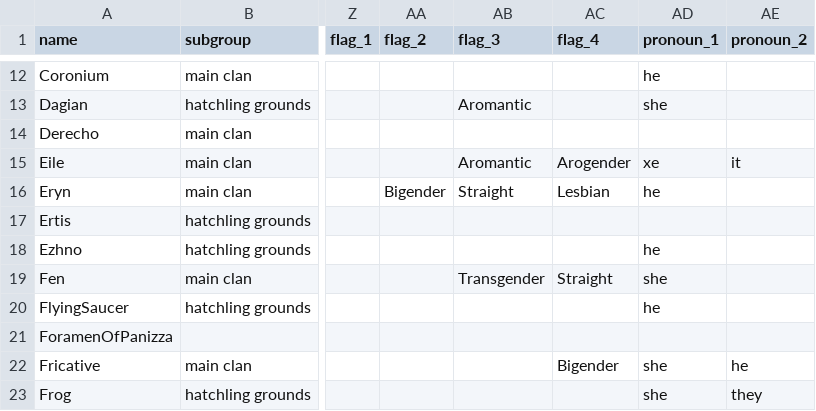
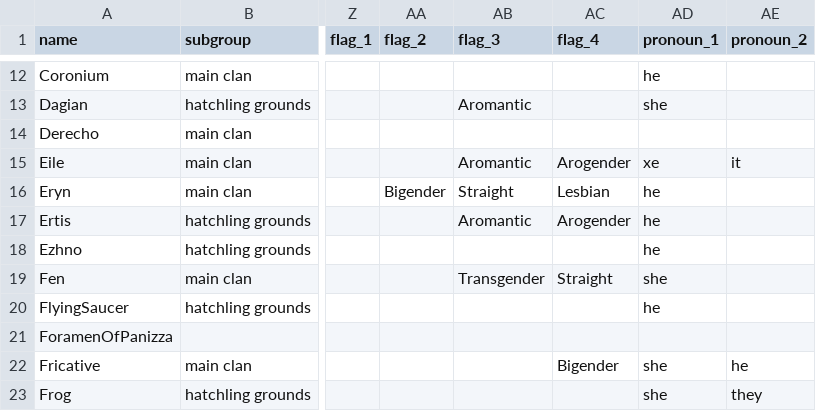
Before and after one commit to snipe-205777/dragon-bios, a CSV file: bio_info.csv, drawn as a sheet; only a part is shown, gaps mark what is left out; the diff names each change by its address in the sheet, - before the commit and + after, or states it on an @@ line.

Commit message:
add Ertis pride flags

```diff
--- a/bio_info.csv
+++ b/bio_info.csv
-AB17 (flag_3): (empty)
+AB17 (flag_3): Aromantic
-AC17 (flag_4): (empty)
+AC17 (flag_4): Arogender
-AD17 (pronoun_1): (empty)
+AD17 (pronoun_1): he
```
Also changed, not shown: 1 other file.
